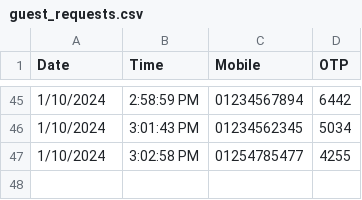
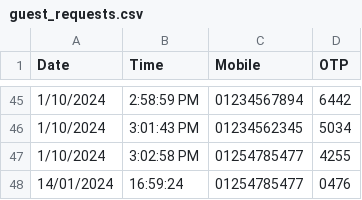
Before and after one commit to ryuk3nd0/Automated_Secured_Door_Entry_Approval, a CSV file: guest_requests.csv, drawn as a sheet; only a part is shown, gaps mark what is left out.

Commit message:
Some new entries on guest_requests

```diff
--- a/guest_requests.csv
+++ b/guest_requests.csv
@@ -47 +47,2 @@ Date, Time, Mobile, OTP
 1/10/2024, 3:02:58 PM,01254785477,4255
+14/01/2024, 16:59:24,01254785477,0476
```
